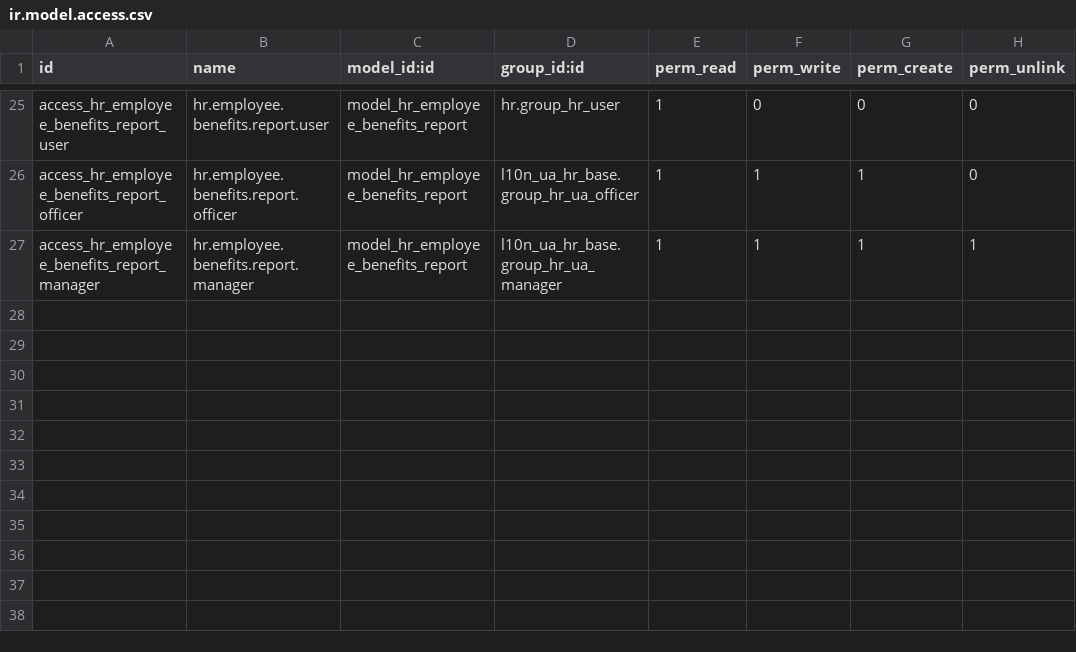
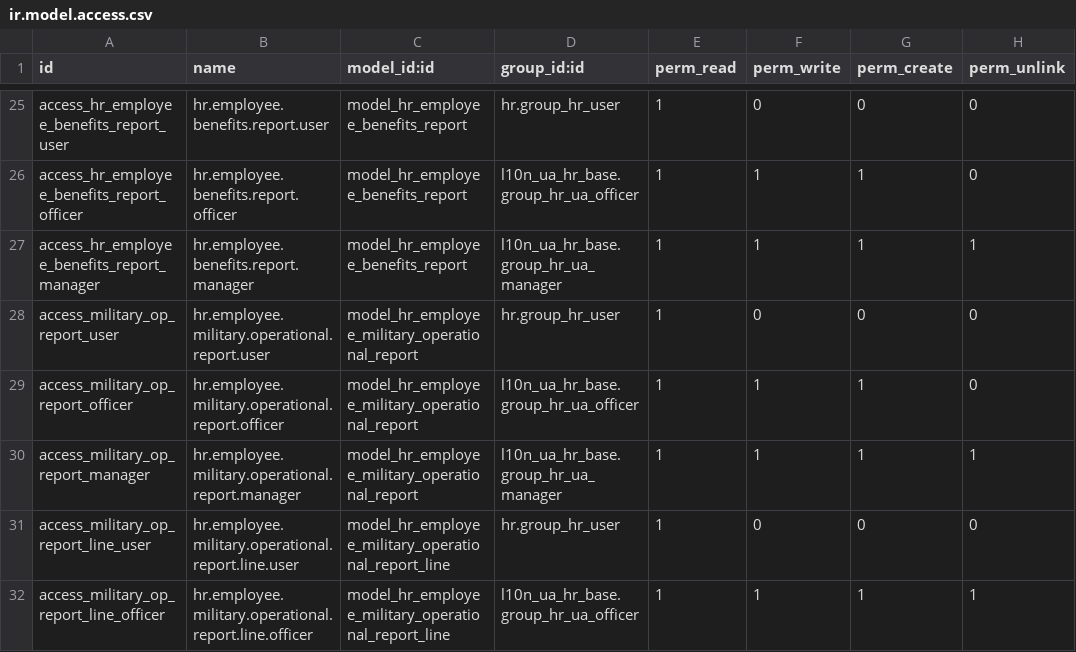
Before and after one commit to ForcePushAndPray/l10n_ua, a CSV file: l10n_ua_hr_base/security/ir.model.access.csv, drawn as a sheet; only a part is shown, gaps mark what is left out.

```diff
--- a/l10n_ua_hr_base/security/ir.model.access.csv
+++ b/l10n_ua_hr_base/security/ir.model.access.csv
@@ -27 +27,6 @@ access_hr_employee_benefits_report_officer,hr.employee.benefits.report.officer,m
 access_hr_employee_benefits_report_manager,hr.employee.benefits.report.manager,model_hr_employee_benefits_report,l10n_ua_hr_base.group_hr_ua_manager,1,1,1,1
+access_military_op_report_user,hr.employee.military.operational.report.user,model_hr_employee_military_operational_report,hr.group_hr_user,1,0,0,0
+access_military_op_report_officer,hr.employee.military.operational.report.officer,model_hr_employee_military_operational_report,l10n_ua_hr_base.group_hr_ua_officer,1,1,1,0
+access_military_op_report_manager,hr.employee.military.operational.report.manager,model_hr_employee_military_operational_report,l10n_ua_hr_base.group_hr_ua_manager,1,1,1,1
+access_military_op_report_line_user,hr.employee.military.operational.report.line.user,model_hr_employee_military_operational_report_line,hr.group_hr_user,1,0,0,0
+access_military_op_report_line_officer,hr.employee.military.operational.report.line.officer,model_hr_employee_military_operational_report_line,l10n_ua_hr_base.group_hr_ua_officer,1,1,1,1
```
Also changed, not shown: 6 other files.
